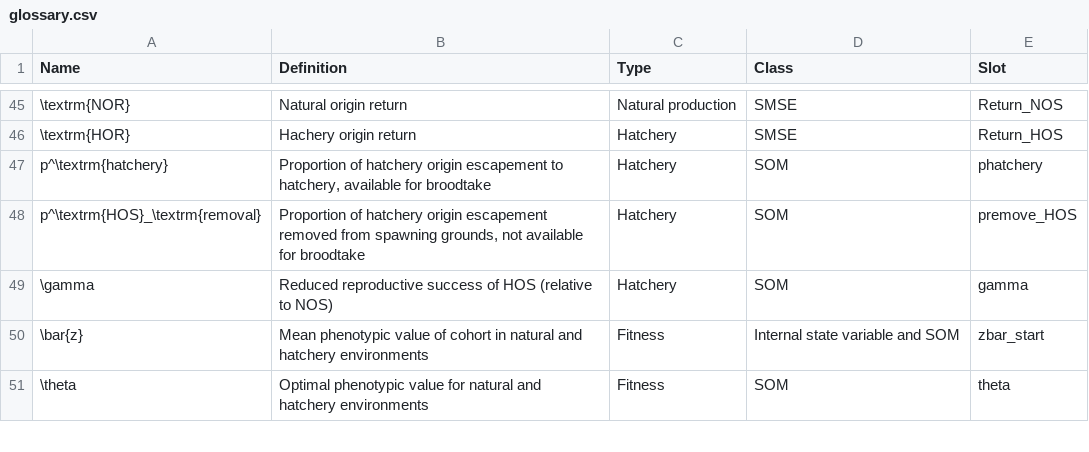
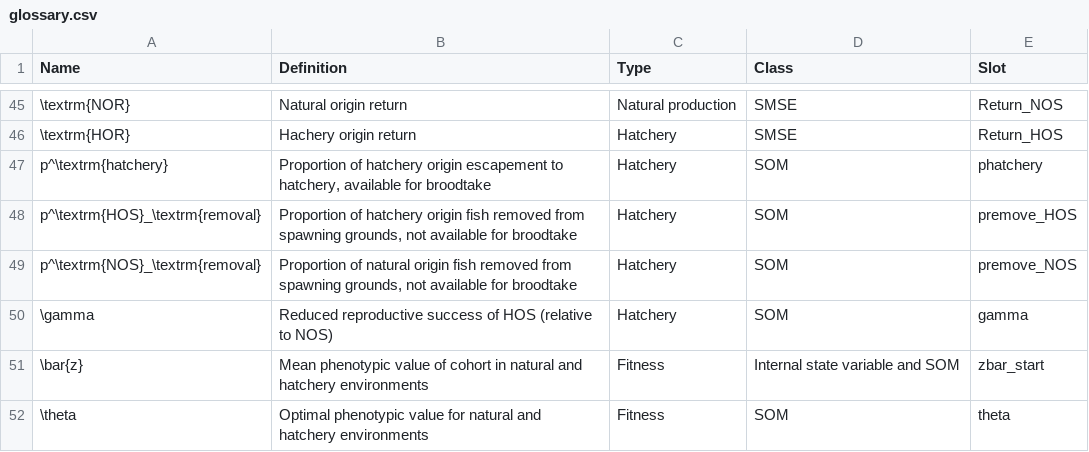
Before and after one commit to Blue-Matter/salmonMSE, a CSV file: vignettes/tables/glossary.csv, drawn as a sheet; only a part is shown, gaps mark what is left out; the diff names each change by its address in the sheet, - before the commit and + after, or states it on an @@ line.

Commit message:
Add premove_NOS

```diff
--- a/vignettes/tables/glossary.csv
+++ b/vignettes/tables/glossary.csv
-B48 (Definition): …hatchery origin escapement removed from…
+B48 (Definition): …hatchery origin fish removed from…
+row 49: p^\textrm{NOS}_\textrm{removal} | Proportion of natural origin fish removed from spawning grounds, not available for broodtake | Hatchery | SOM | premove_NOS
```
Also changed, not shown: 8 other files.
